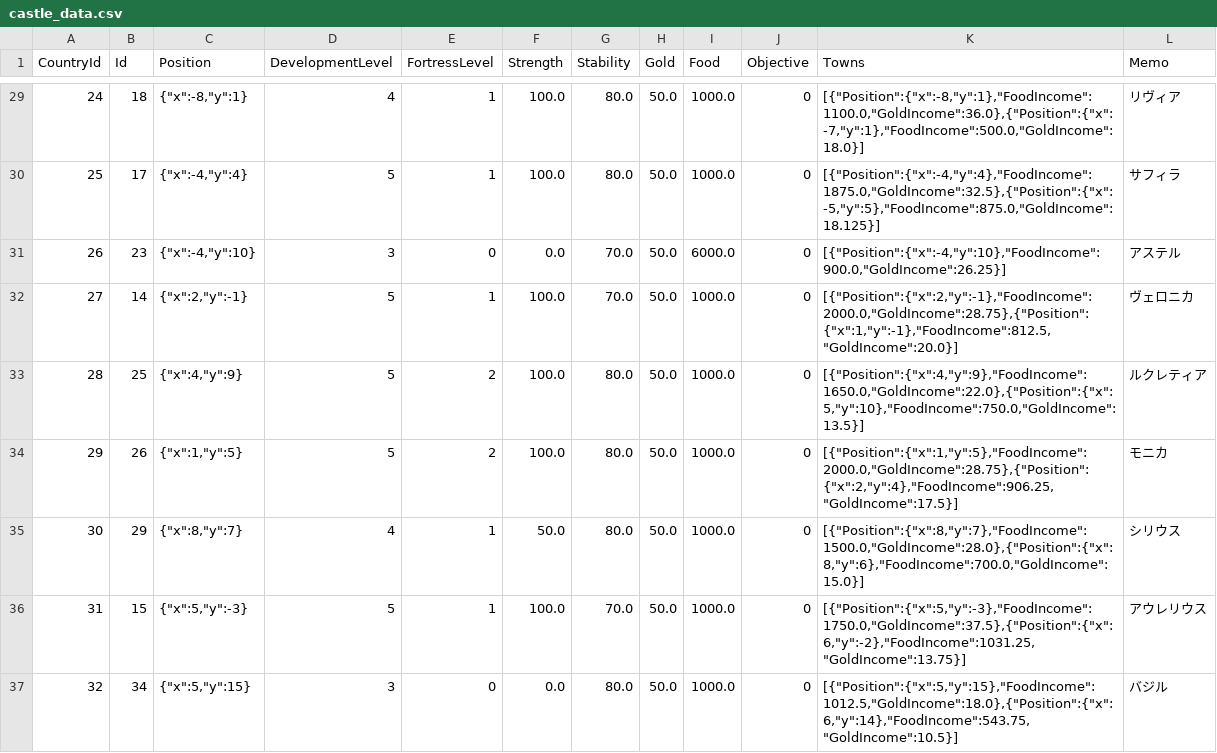
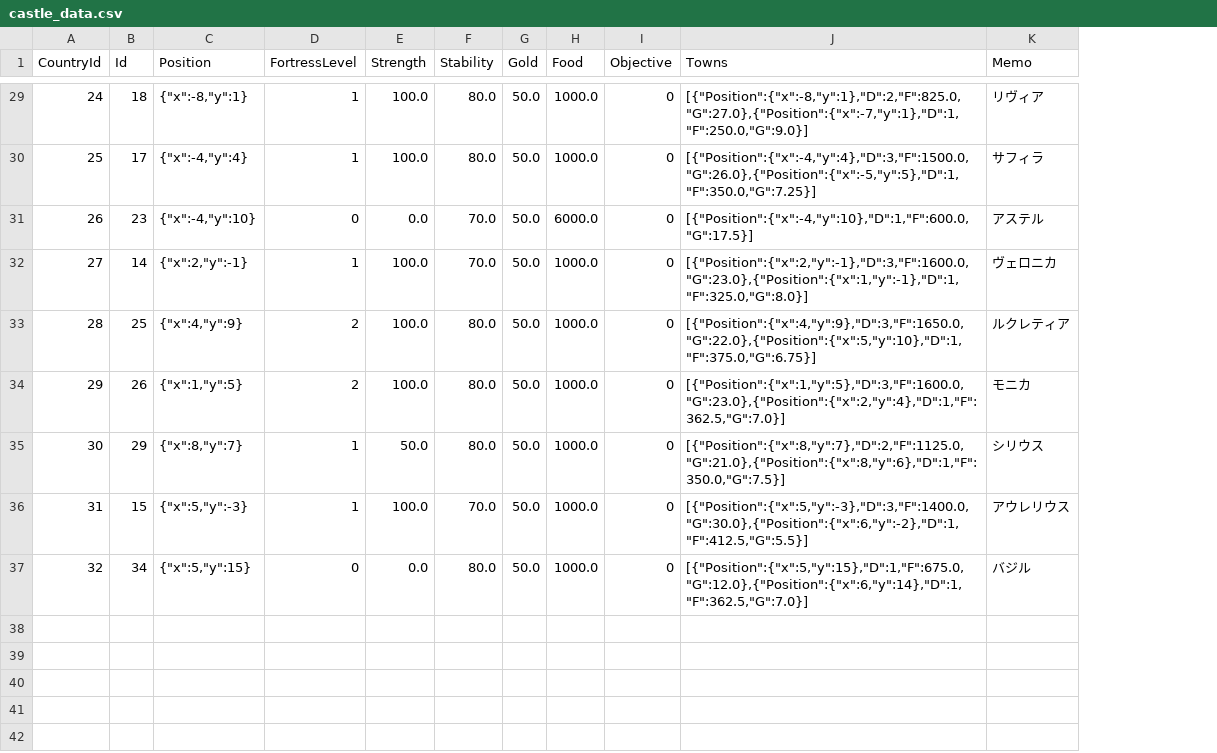
Before and after one commit to 778a0a/betrayer2, a CSV file: Assets/Resources/Scenarios/01/castle_data.csv, drawn as a sheet; only a part is shown, gaps mark what is left out; removed rows and columns are numbered as before the commit, all else as after; the diff covers the shown part only; the diff names each change by its address in the sheet, - before the commit and + after, or states it on an @@ line.

```diff
--- a/Assets/Resources/Scenarios/01/castle_data.csv
+++ b/Assets/Resources/Scenarios/01/castle_data.csv
-column D (DevelopmentLevel), rows 29-37: 4 | 5 | 3 | 5 | 5 | 5 | 4 | 5 | 3
-J29 (Towns): [{"Position":{"x":-8,"y":1},"FoodIncome":1100.0,"GoldIncome":36.0},{"Position":{"x":-7,"y":1},"FoodIncome":500.0,"GoldIncome":18.0}]
+J29 (Towns): [{"Position":{"x":-8,"y":1},"D":2,"F":825.0,"G":27.0},{"Position":{"x":-7,"y":1},"D":1,"F":250.0,"G":9.0}]
-J30 (Towns): [{"Position":{"x":-4,"y":4},"FoodIncome":1875.0,"GoldIncome":32.5},{"Position":{"x":-5,"y":5},"FoodIncome":875.0,"GoldIncome":18.125}]
+J30 (Towns): [{"Position":{"x":-4,"y":4},"D":3,"F":1500.0,"G":26.0},{"Position":{"x":-5,"y":5},"D":1,"F":350.0,"G":7.25}]
-J31 (Towns): [{"Position":{"x":-4,"y":10},"FoodIncome":900.0,"GoldIncome":26.25}]
+J31 (Towns): [{"Position":{"x":-4,"y":10},"D":1,"F":600.0,"G":17.5}]
-J32 (Towns): [{"Position":{"x":2,"y":-1},"FoodIncome":2000.0,"GoldIncome":28.75},{"Position":{"x":1,"y":-1},"FoodIncome":812.5,"GoldIncome":20.0}]
+J32 (Towns): [{"Position":{"x":2,"y":-1},"D":3,"F":1600.0,"G":23.0},{"Position":{"x":1,"y":-1},"D":1,"F":325.0,"G":8.0}]
-J33 (Towns): [{"Position":{"x":4,"y":9},"FoodIncome":1650.0,"GoldIncome":22.0},{"Position":{"x":5,"y":10},"FoodIncome":750.0,"GoldIncome":13.5}]
+J33 (Towns): [{"Position":{"x":4,"y":9},"D":3,"F":1650.0,"G":22.0},{"Position":{"x":5,"y":10},"D":1,"F":375.0,"G":6.75}]
-J34 (Towns): [{"Position":{"x":1,"y":5},"FoodIncome":2000.0,"GoldIncome":28.75},{"Position":{"x":2,"y":4},"FoodIncome":906.25,"GoldIncome":17.5}]
+J34 (Towns): [{"Position":{"x":1,"y":5},"D":3,"F":1600.0,"G":23.0},{"Position":{"x":2,"y":4},"D":1,"F":362.5,"G":7.0}]
-J35 (Towns): [{"Position":{"x":8,"y":7},"FoodIncome":1500.0,"GoldIncome":28.0},{"Position":{"x":8,"y":6},"FoodIncome":700.0,"GoldIncome":15.0}]
+J35 (Towns): [{"Position":{"x":8,"y":7},"D":2,"F":1125.0,"G":21.0},{"Position":{"x":8,"y":6},"D":1,"F":350.0,"G":7.5}]
-J36 (Towns): [{"Position":{"x":5,"y":-3},"FoodIncome":1750.0,"GoldIncome":37.5},{"Position":{"x":6,"y":-2},"FoodIncome":1031.25,"GoldIncome":13.75}]
+J36 (Towns): [{"Position":{"x":5,"y":-3},"D":3,"F":1400.0,"G":30.0},{"Position":{"x":6,"y":-2},"D":1,"F":412.5,"G":5.5}]
-J37 (Towns): [{"Position":{"x":5,"y":15},"FoodIncome":1012.5,"GoldIncome":18.0},{"Position":{"x":6,"y":14},"FoodIncome":543.75,"GoldIncome":10.5}]
+J37 (Towns): [{"Position":{"x":5,"y":15},"D":1,"F":675.0,"G":12.0},{"Position":{"x":6,"y":14},"D":1,"F":362.5,"G":7.0}]
```
Also changed, not shown: 27 edited cells elsewhere in this file, 5 other files.
